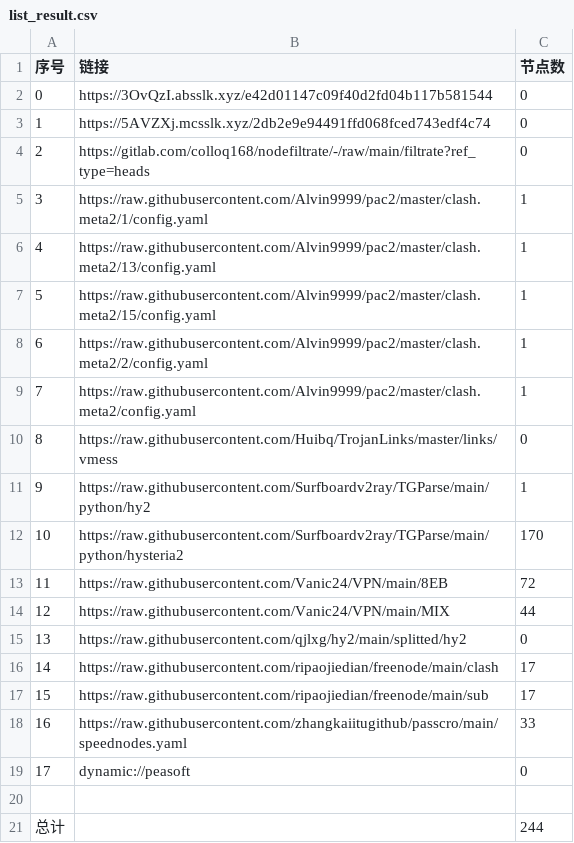
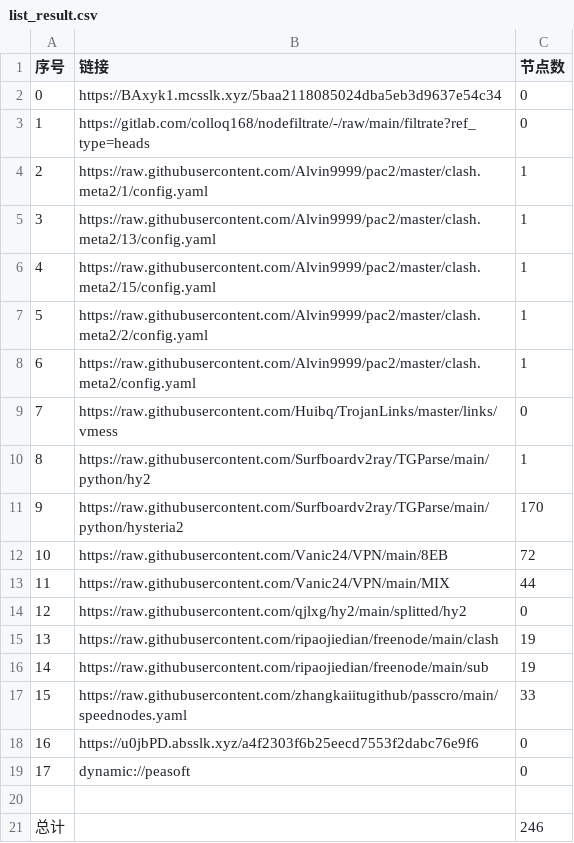
Before and after one commit to ileesen/PublicNodes, a CSV file: list_result.csv, drawn as a sheet; removed rows and columns are numbered as before the commit, all else as after; the diff names each change by its address in the sheet, - before the commit and + after, or states it on an @@ line.

```diff
--- a/list_result.csv
+++ b/list_result.csv
-B2 (链接): https://3OvQzI.absslk.xyz/e42d01147c09f40d2fd04b117b581544
+B2 (链接): https://BAxyk1.mcsslk.xyz/5baa2118085024dba5eb3d9637e54c34
-row 3: 1 | https://5AVZXj.mcsslk.xyz/2db2e9e94491ffd068fced743edf4c74 | 0
@@ column A (序号) renumbered between rows 3 and 17 @@
-C15:C16 (节点数): 17
+C15:C16 (节点数): 19
+row 18: 16 | https://u0jbPD.absslk.xyz/a4f2303f6b25eecd7553f2dabc76e9f6 | 0
-C21 (节点数): 244
+C21 (节点数): 246
```
Also changed, not shown: 24 other files.
